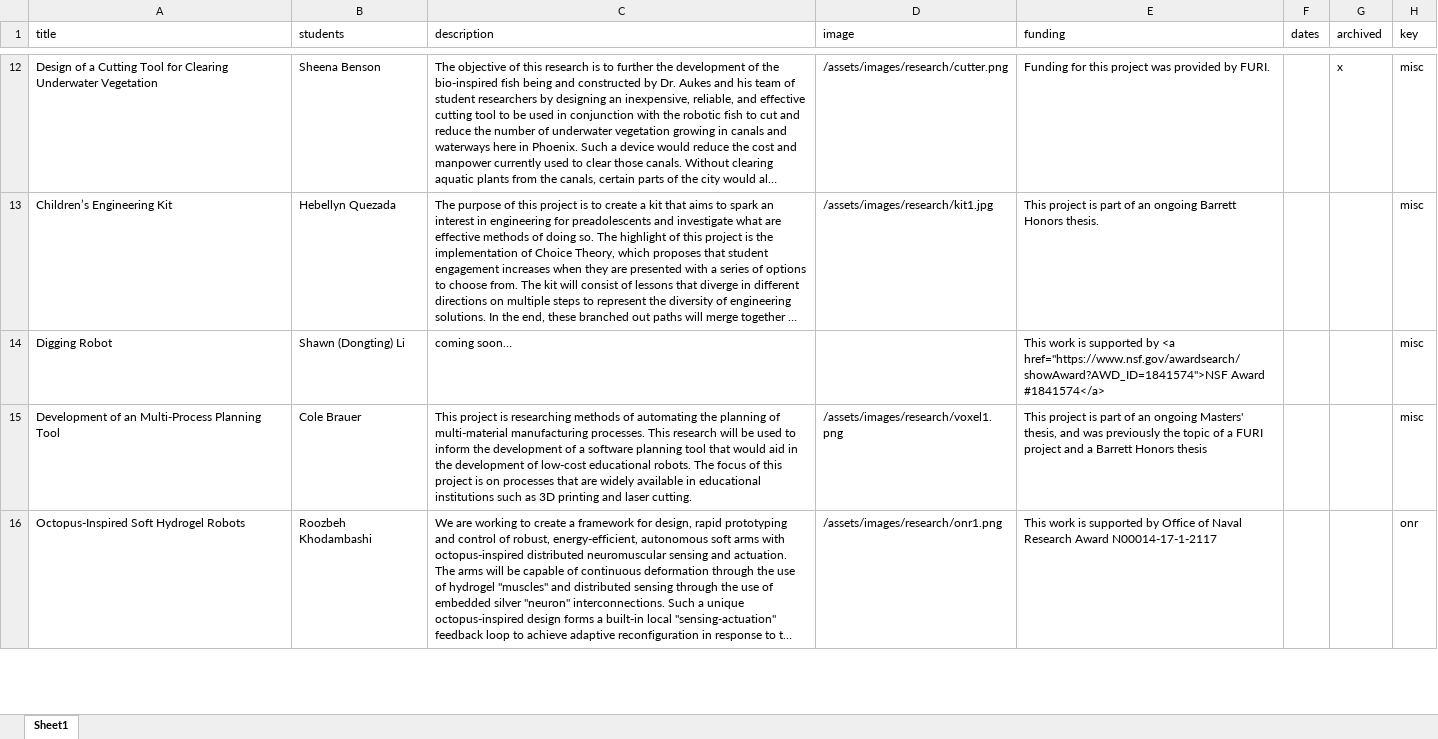
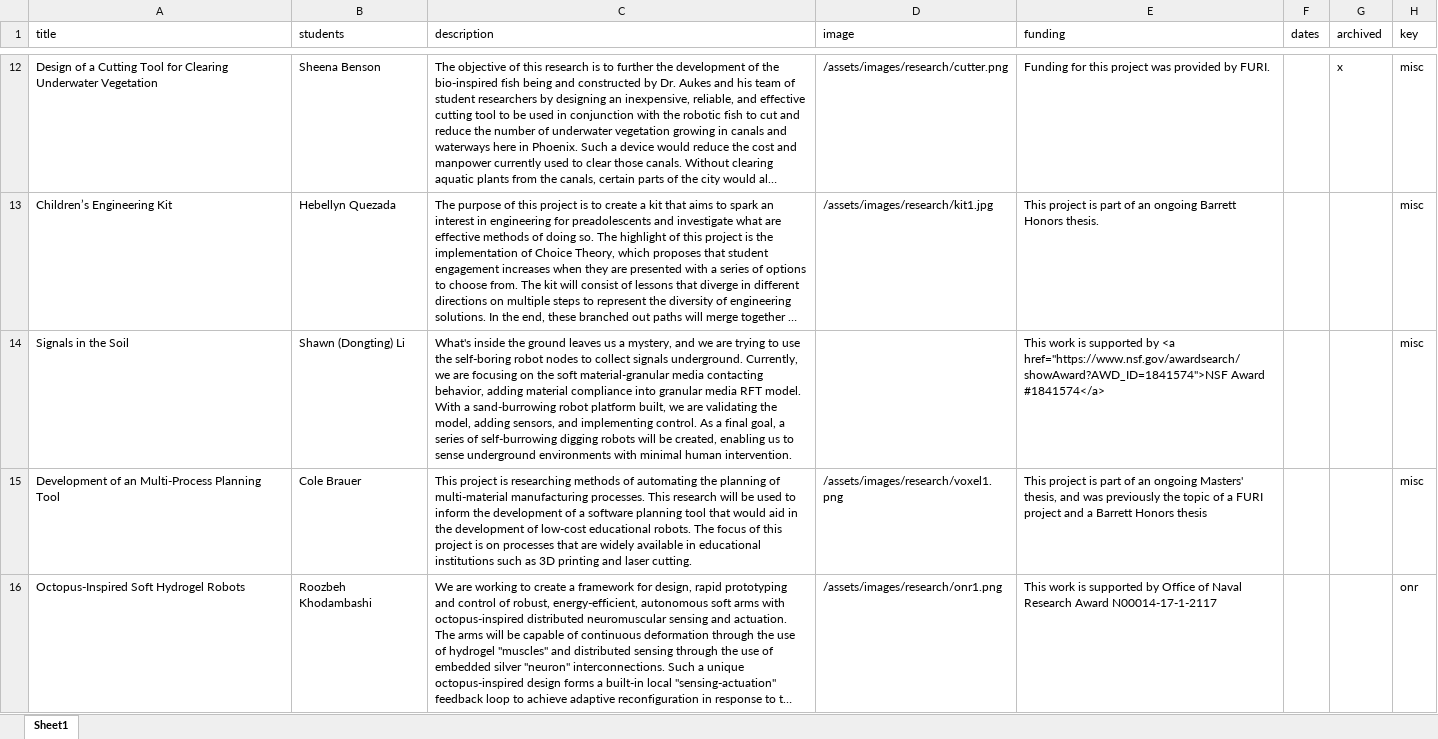
Before and after one commit to idealabasu/idealab_jekyll_source, an Excel workbook: _data/research-projects.xlsx, sheet Sheet1, drawn as a sheet; only a part is shown, gaps mark what is left out; long unchanged cells end in …; values as stored, in another font and other column widths than the file's, no borders; the diff names each change by its address in the sheet, - before the commit and + after, or states it on an @@ line.

```diff
--- a/_data/research-projects.xlsx (sheet Sheet1)
+++ b/_data/research-projects.xlsx (sheet Sheet1)
-A14 (title): Digging Robot
+A14 (title): Signals in the Soil
-C14 (description): coming soon…
+C14 (description): What's inside the ground leaves us a mystery, and we are trying to use the self-boring robot nodes to collect signals underground. Currently, we are focusing on the soft material-granular media contacting behavior, adding material compliance into granular media RFT model. With a sand-burrowing robot platform built, we are validating the model, adding sensors, and implementing control. As a final goal, a series of self-burrowing digging robots will be created, enabling us to sense underground environments with minimal human intervention.
```
Also changed, not shown: _data/students.xlsx, 19 other files.
